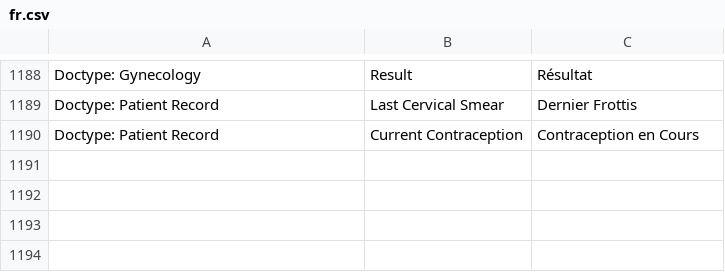
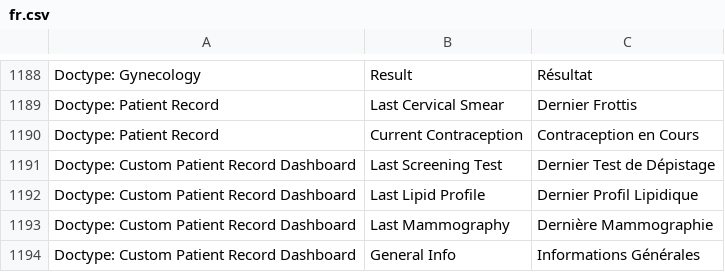
Before and after one commit to dokos-io/maia, a CSV file: maia/translations/fr.csv, drawn as a sheet; only a part is shown, gaps mark what is left out; the diff names each change by its address in the sheet, - before the commit and + after, or states it on an @@ line.

```diff
--- a/maia/translations/fr.csv
+++ b/maia/translations/fr.csv
+row 1191: Doctype: Custom Patient Record Dashboard | Last Screening Test | Dernier Test de Dépistage
+row 1192: Doctype: Custom Patient Record Dashboard | Last Lipid Profile | Dernier Profil Lipidique
+row 1193: Doctype: Custom Patient Record Dashboard | Last Mammography | Dernière Mammographie
+row 1194: Doctype: Custom Patient Record Dashboard | General Info | Informations Générales
```
Also changed, not shown: 9 other files.
